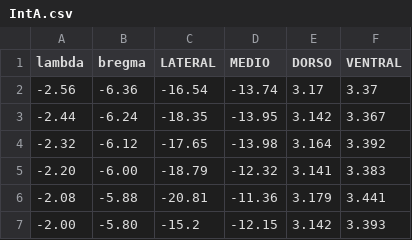
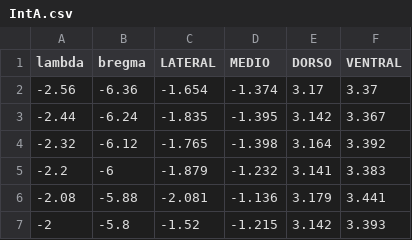
Before and after one commit to RicardoRios46/BrainCoord, a CSV file: IntA.csv, drawn as a sheet.

```diff
--- a/IntA.csv
+++ b/IntA.csv
@@ -1,7 +1,7 @@
 lambda,bregma,LATERAL,MEDIO,DORSO,VENTRAL
--2.56,-6.36,-16.54,-13.74,3.17,3.37
--2.44,-6.24,-18.35,-13.95,3.142,3.367
--2.32,-6.12,-17.65,-13.98,3.164,3.392
--2.20,-6.00,-18.79,-12.32,3.141,3.383
--2.08,-5.88,-20.81,-11.36,3.179,3.441
--2.00,-5.80,-15.2,-12.15,3.142,3.393
+-2.56,-6.36,-1.654,-1.374,3.17,3.37
+-2.44,-6.24,-1.835,-1.395,3.142,3.367
+-2.32,-6.12,-1.765,-1.398,3.164,3.392
+-2.2,-6,-1.879,-1.232,3.141,3.383
+-2.08,-5.88,-2.081,-1.136,3.179,3.441
+-2,-5.8,-1.52,-1.215,3.142,3.393
```
Also changed, not shown: LVe.csv, MN.csv, 1 other file.
